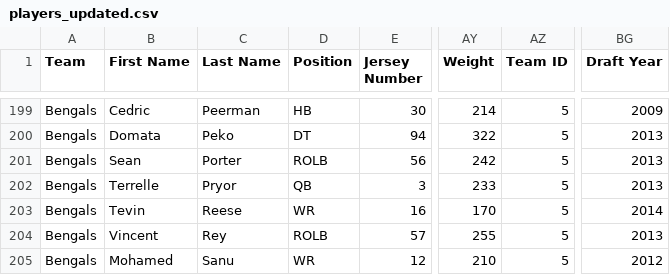
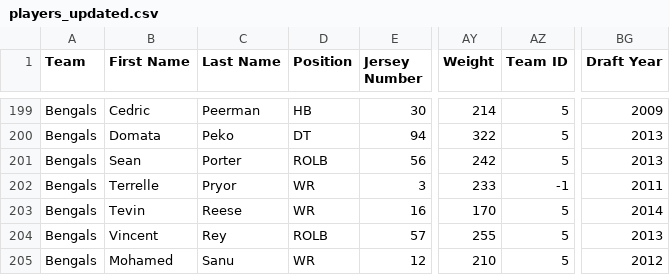
Before and after one commit to maxmac70/blah-blah, a CSV file: csv/players_updated.csv, drawn as a sheet; only a part is shown, gaps mark what is left out; the diff names each change by its address in the sheet, - before the commit and + after, or states it on an @@ line.

```diff
--- a/csv/players_updated.csv
+++ b/csv/players_updated.csv
-D202 (Position): QB
+D202 (Position): WR
-AZ202 (Team ID): 5
+AZ202 (Team ID): -1
-BG202 (Draft Year): 2013
+BG202 (Draft Year): 2011
```
Also changed, not shown: 2 other files.
